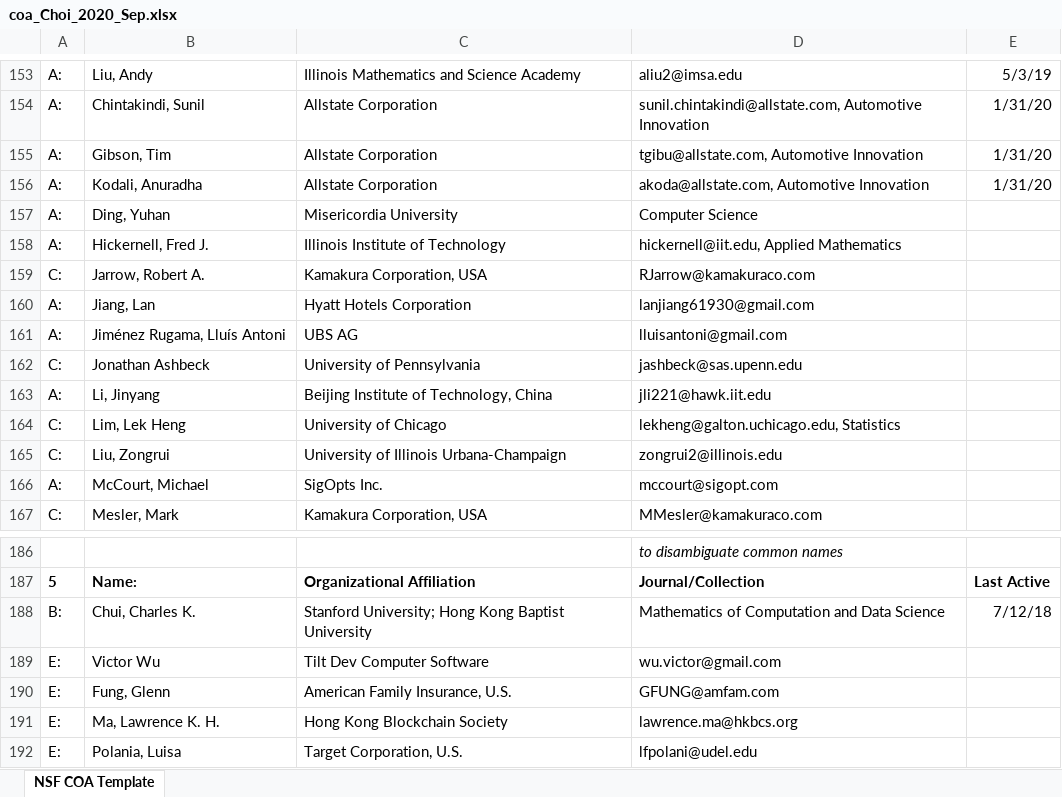
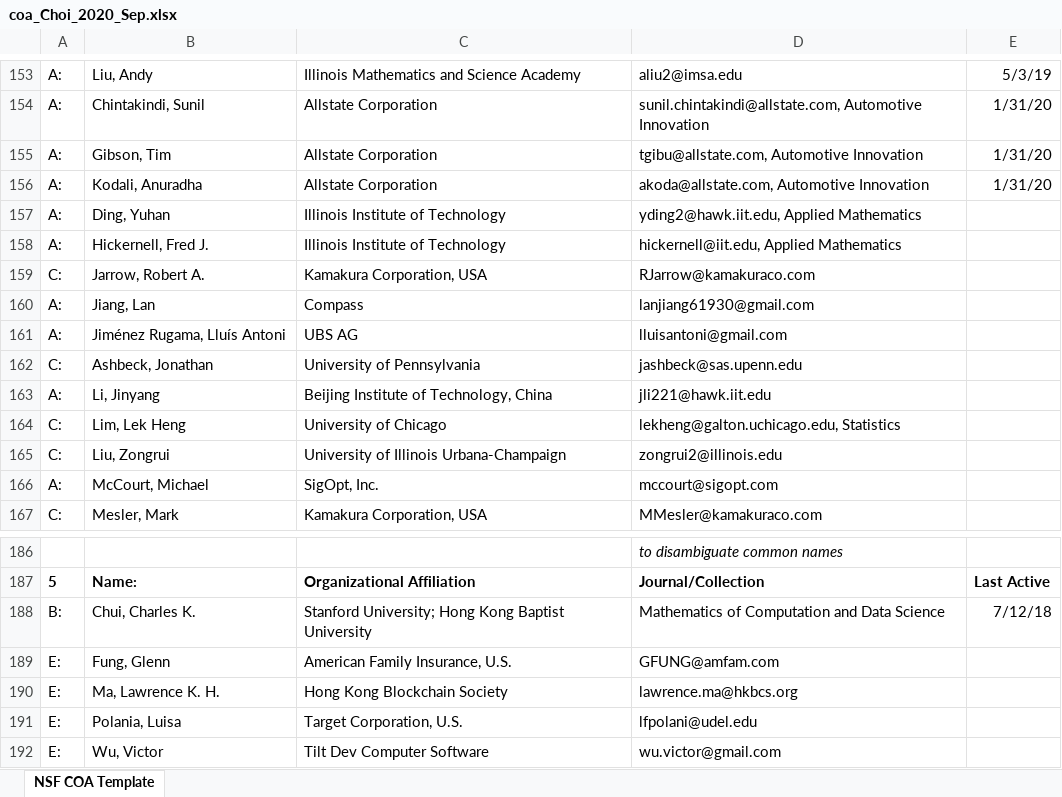
Before and after one commit to fjhickernell/NSF_2020_CDSE_MSS, an Excel workbook: COA/coa_Choi_2020_Sep.xlsx, sheet NSF COA Template, drawn as a sheet; only a part is shown, gaps mark what is left out; values as stored, in another font and other column widths than the file's, no borders; table styles not drawn; removed rows and columns are numbered as before the commit, all else as after; the diff names each change by its address in the sheet, - before the commit and + after, or states it on an @@ line.

Commit message:
Fix some typos and update info

```diff
--- a/COA/coa_Choi_2020_Sep.xlsx (sheet NSF COA Template)
+++ b/COA/coa_Choi_2020_Sep.xlsx (sheet NSF COA Template)
-C157: Misericordia University
+C157: Illinois Institute of Technology
-D157: Computer Science
+D157: yding2@hawk.iit.edu, Applied Mathematics
-C160: Hyatt Hotels Corporation
+C160: Compass
-B162: Jonathan Ashbeck
+B162: Ashbeck, Jonathan
-C166: SigOpts Inc.
+C166: SigOpt, Inc.
-row 189: E: | Victor Wu | Tilt Dev Computer Software | wu.victor@gmail.com
+row 192: E: | Wu, Victor | Tilt Dev Computer Software | wu.victor@gmail.com
```
